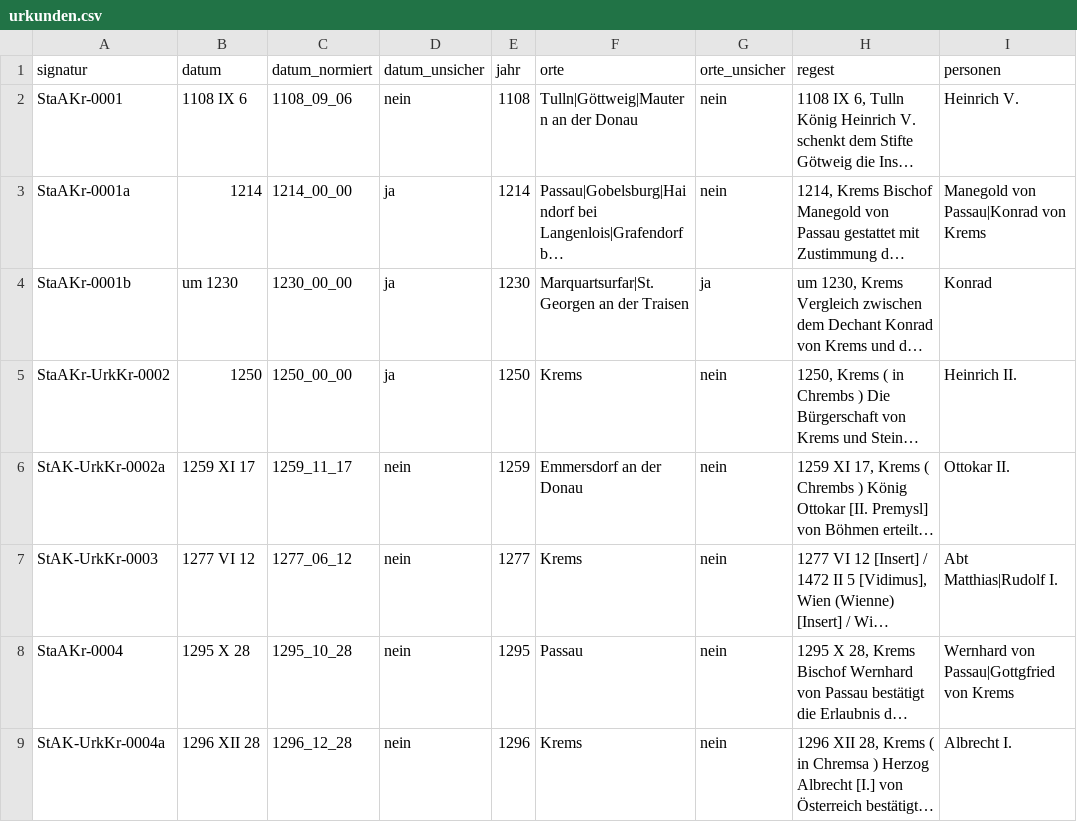
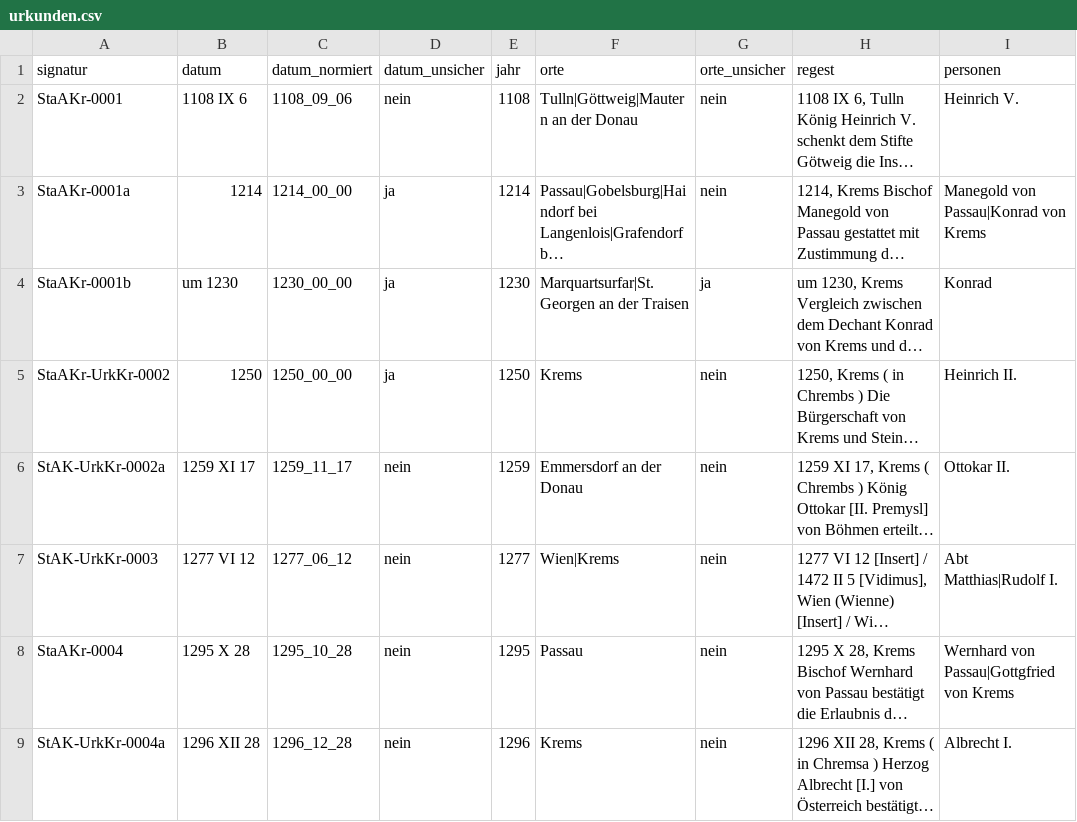
Before and after one commit to alexcapellmann-alt/Interface-Krems, a CSV file: data/urkunden.csv, drawn as a sheet; only a part is shown; long unchanged cells end in …; the diff names each change by its address in the sheet, - before the commit and + after, or states it on an @@ line.

```diff
--- a/data/urkunden.csv
+++ b/data/urkunden.csv
-F7 (orte): Krems
+F7 (orte): Wien|Krems
```
Also changed, not shown: 11 other files.
